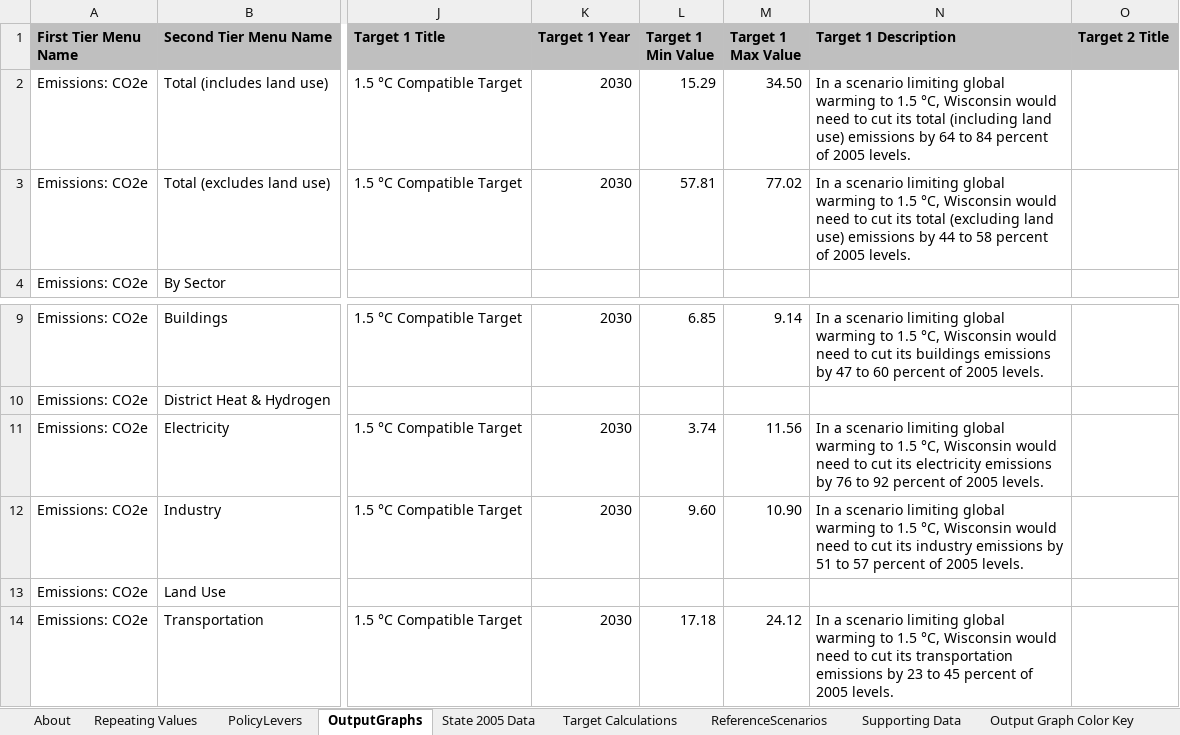
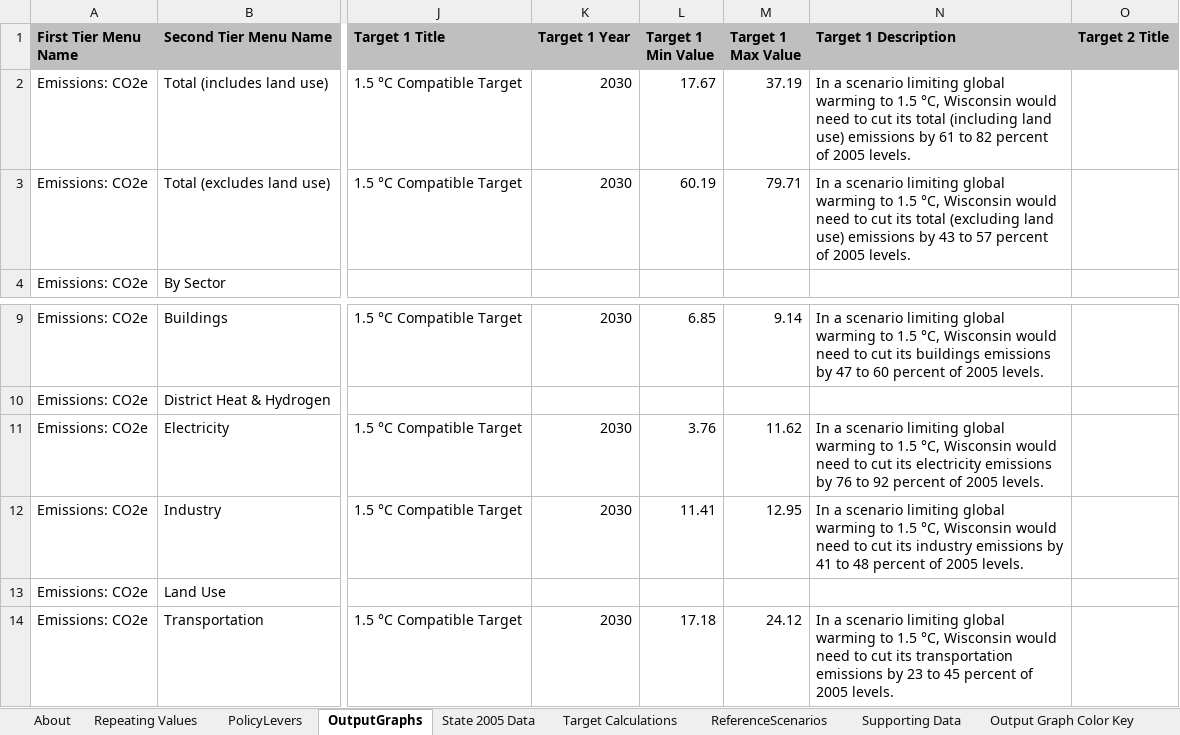
Before and after one commit to EnergyInnovation/eps-wisconsin, an Excel workbook: WebAppData.xlsx, sheet OutputGraphs, drawn as a sheet; only a part is shown, gaps mark what is left out; values as stored, in another font and other column widths than the file's, no borders; conditional formats not drawn; the diff names each change by its address in the sheet, - before the commit and + after, or states it on an @@ line.

Commit message:
updated webapp targets

```diff
--- a/WebAppData.xlsx (sheet OutputGraphs)
+++ b/WebAppData.xlsx (sheet OutputGraphs)
-L2 (Target 1 Min Value): 15.29
+L2 (Target 1 Min Value): 17.67
-M2 (Target 1 Max Value): 34.50
+M2 (Target 1 Max Value): 37.19
-N2 (Target 1 Description): …emissions by 64 to 84 percent of…
+N2 (Target 1 Description): …emissions by 61 to 82 percent of…
-L3 (Target 1 Min Value): 57.81
+L3 (Target 1 Min Value): 60.19
-M3 (Target 1 Max Value): 77.02
+M3 (Target 1 Max Value): 79.71
-N3 (Target 1 Description): …emissions by 44 to 58 percent of…
+N3 (Target 1 Description): …emissions by 43 to 57 percent of…
-L11 (Target 1 Min Value): 3.74
+L11 (Target 1 Min Value): 3.76
-M11 (Target 1 Max Value): 11.56
+M11 (Target 1 Max Value): 11.62
-L12 (Target 1 Min Value): 9.60
+L12 (Target 1 Min Value): 11.41
-M12 (Target 1 Max Value): 10.90
+M12 (Target 1 Max Value): 12.95
-N12 (Target 1 Description): …emissions by 51 to 57 percent of…
+N12 (Target 1 Description): …emissions by 41 to 48 percent of…
```
Also changed, not shown: sheet Target Calculations.
